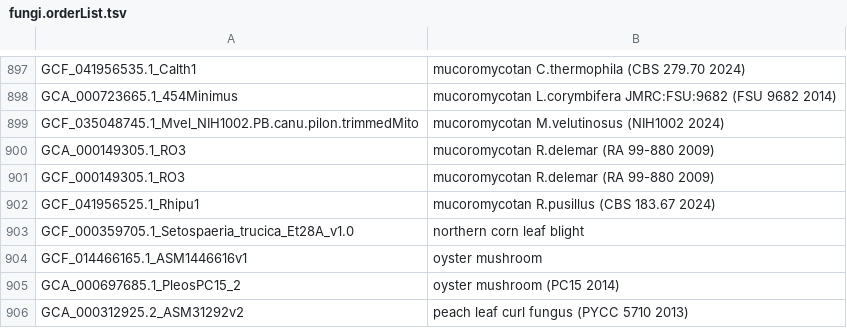
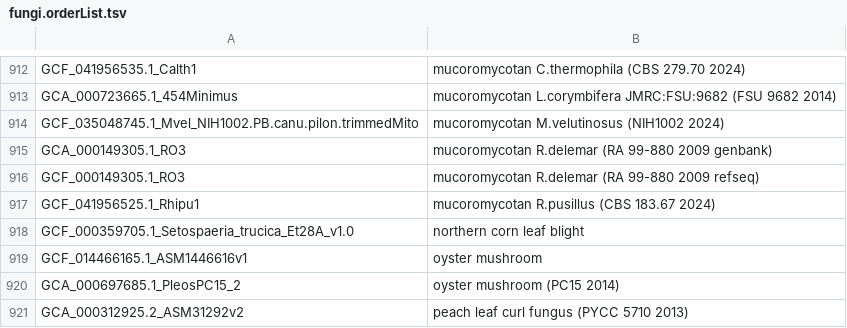
Before and after one commit to ucscGenomeBrowser/kent, a TSV file: src/hg/makeDb/doc/fungiAsmHub/fungi.orderList.tsv, drawn as a sheet; only a part is shown, gaps mark what is left out; the diff covers the shown part only.

```diff
--- a/src/hg/makeDb/doc/fungiAsmHub/fungi.orderList.tsv
+++ b/src/hg/makeDb/doc/fungiAsmHub/fungi.orderList.tsv
@@ -899,4 +914,4 @@ GCA_000723665.1_454Minimus	mucoromycotan L.corymbifera JMRC:FSU:9682 (FSU 9682 2
 GCF_035048745.1_Mvel_NIH1002.PB.canu.pilon.trimmedMito	mucoromycotan M.velutinosus (NIH1002 2024)
-GCA_000149305.1_RO3	mucoromycotan R.delemar (RA 99-880 2009)
-GCF_000149305.1_RO3	mucoromycotan R.delemar (RA 99-880 2009)
+GCA_000149305.1_RO3	mucoromycotan R.delemar (RA 99-880 2009 genbank)
+GCF_000149305.1_RO3	mucoromycotan R.delemar (RA 99-880 2009 refseq)
 GCF_041956525.1_Rhipu1	mucoromycotan R.pusillus (CBS 183.67 2024)
```
Also changed, not shown: 15 added rows and 14 edited cells elsewhere in this file, 2 other files.
